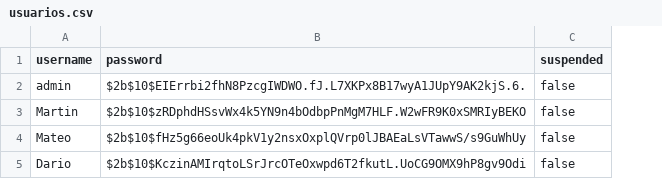
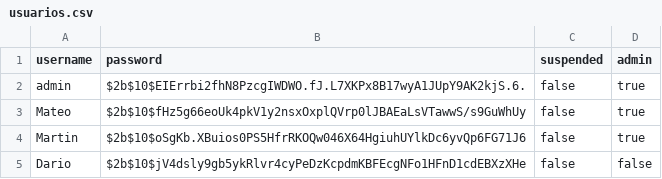
Before and after one commit to cardinalimartin-lang/Gestion-M-M, a CSV file: usuarios.csv, drawn as a sheet; removed rows and columns are numbered as before the commit, all else as after; the diff names each change by its address in the sheet, - before the commit and + after, or states it on an @@ line.

```diff
--- a/usuarios.csv
+++ b/usuarios.csv
+column D (admin), rows 2-3: true | true; row 5: false
-row 3: Martin | $2b$10$zRDphdHSsvWx4k5YN9n4bOdbpPnMgM7HLF.W2wFR9K0xSMRIyBEKO | false
+row 4: Martin | $2b$10$oSgKb.XBuios0PS5HfrRKOQw046X64HgiuhUYlkDc6yvQp6FG71J6 | false | true
-B5 (password): $2b$10$KczinAMIrqtoLSrJrcOTeOxwpd6T2fkutL.UoCG9OMX9hP8gv9Odi
+B5 (password): $2b$10$jV4dsly9gb5ykRlvr4cyPeDzKcpdmKBFEcgNFo1HFnD1cdEBXzXHe
```
Also changed, not shown: 29 other files.
